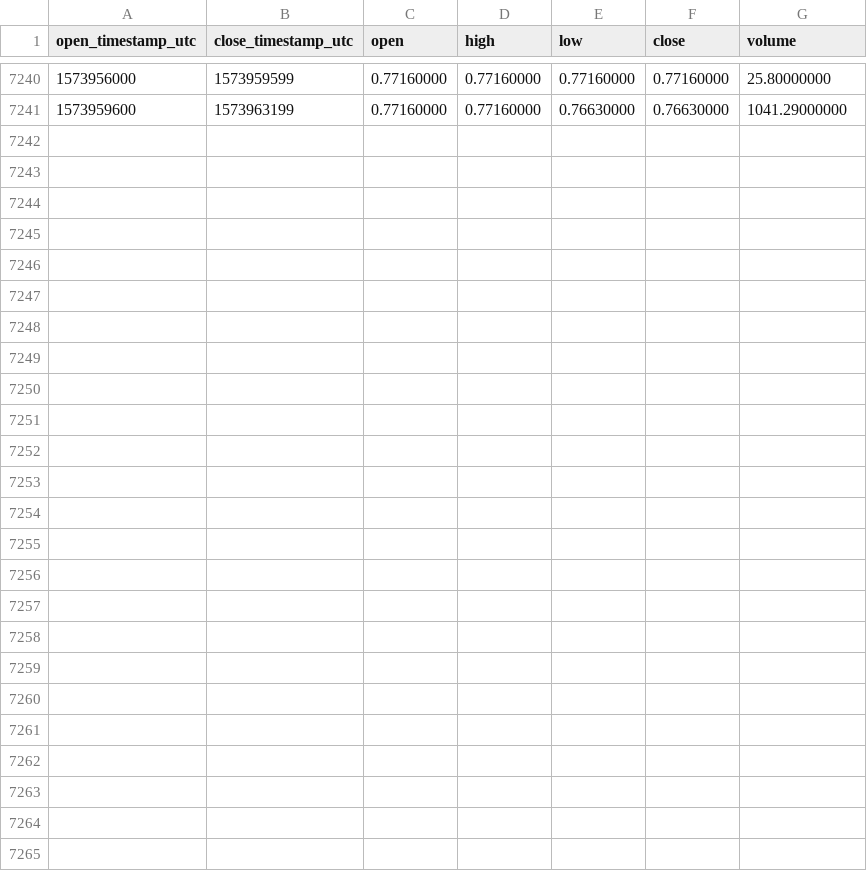
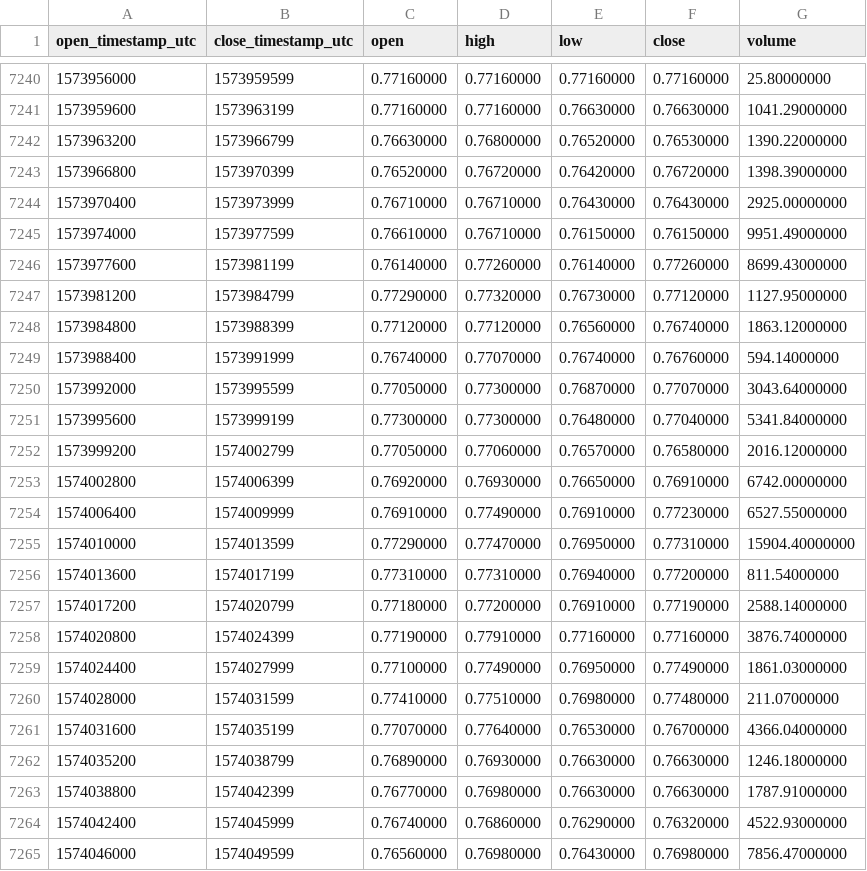
Before and after one commit to cryptobigbro/binance-WAVESUSDT, a CSV file: binance-WAVESUSDT-1h.csv, drawn as a sheet; only a part is shown, gaps mark what is left out; the diff names each change by its address in the sheet, - before the commit and + after, or states it on an @@ line.

Commit message:
Update OHLCV data.

```diff
--- a/binance-WAVESUSDT-1h.csv
+++ b/binance-WAVESUSDT-1h.csv
+row 7242: 1573963200 | 1573966799 | 0.76630000 | 0.76800000 | 0.76520000 | 0.76530000 | 1390.22000000
+row 7243: 1573966800 | 1573970399 | 0.76520000 | 0.76720000 | 0.76420000 | 0.76720000 | 1398.39000000
+row 7244: 1573970400 | 1573973999 | 0.76710000 | 0.76710000 | 0.76430000 | 0.76430000 | 2925.00000000
+row 7245: 1573974000 | 1573977599 | 0.76610000 | 0.76710000 | 0.76150000 | 0.76150000 | 9951.49000000
+row 7246: 1573977600 | 1573981199 | 0.76140000 | 0.77260000 | 0.76140000 | 0.77260000 | 8699.43000000
+row 7247: 1573981200 | 1573984799 | 0.77290000 | 0.77320000 | 0.76730000 | 0.77120000 | 1127.95000000
+row 7248: 1573984800 | 1573988399 | 0.77120000 | 0.77120000 | 0.76560000 | 0.76740000 | 1863.12000000
+row 7249: 1573988400 | 1573991999 | 0.76740000 | 0.77070000 | 0.76740000 | 0.76760000 | 594.14000000
+row 7250: 1573992000 | 1573995599 | 0.77050000 | 0.77300000 | 0.76870000 | 0.77070000 | 3043.64000000
+row 7251: 1573995600 | 1573999199 | 0.77300000 | 0.77300000 | 0.76480000 | 0.77040000 | 5341.84000000
+row 7252: 1573999200 | 1574002799 | 0.77050000 | 0.77060000 | 0.76570000 | 0.76580000 | 2016.12000000
+row 7253: 1574002800 | 1574006399 | 0.76920000 | 0.76930000 | 0.76650000 | 0.76910000 | 6742.00000000
+row 7254: 1574006400 | 1574009999 | 0.76910000 | 0.77490000 | 0.76910000 | 0.77230000 | 6527.55000000
+row 7255: 1574010000 | 1574013599 | 0.77290000 | 0.77470000 | 0.76950000 | 0.77310000 | 15904.40000000
+row 7256: 1574013600 | 1574017199 | 0.77310000 | 0.77310000 | 0.76940000 | 0.77200000 | 811.54000000
+row 7257: 1574017200 | 1574020799 | 0.77180000 | 0.77200000 | 0.76910000 | 0.77190000 | 2588.14000000
+row 7258: 1574020800 | 1574024399 | 0.77190000 | 0.77910000 | 0.77160000 | 0.77160000 | 3876.74000000
+row 7259: 1574024400 | 1574027999 | 0.77100000 | 0.77490000 | 0.76950000 | 0.77490000 | 1861.03000000
+row 7260: 1574028000 | 1574031599 | 0.77410000 | 0.77510000 | 0.76980000 | 0.77480000 | 211.07000000
+row 7261: 1574031600 | 1574035199 | 0.77070000 | 0.77640000 | 0.76530000 | 0.76700000 | 4366.04000000
+row 7262: 1574035200 | 1574038799 | 0.76890000 | 0.76930000 | 0.76630000 | 0.76630000 | 1246.18000000
+row 7263: 1574038800 | 1574042399 | 0.76770000 | 0.76980000 | 0.76630000 | 0.76630000 | 1787.91000000
+row 7264: 1574042400 | 1574045999 | 0.76740000 | 0.76860000 | 0.76290000 | 0.76320000 | 4522.93000000
+row 7265: 1574046000 | 1574049599 | 0.76560000 | 0.76980000 | 0.76430000 | 0.76980000 | 7856.47000000
```
Also changed, not shown: binance-WAVESUSDT-1d.csv.
